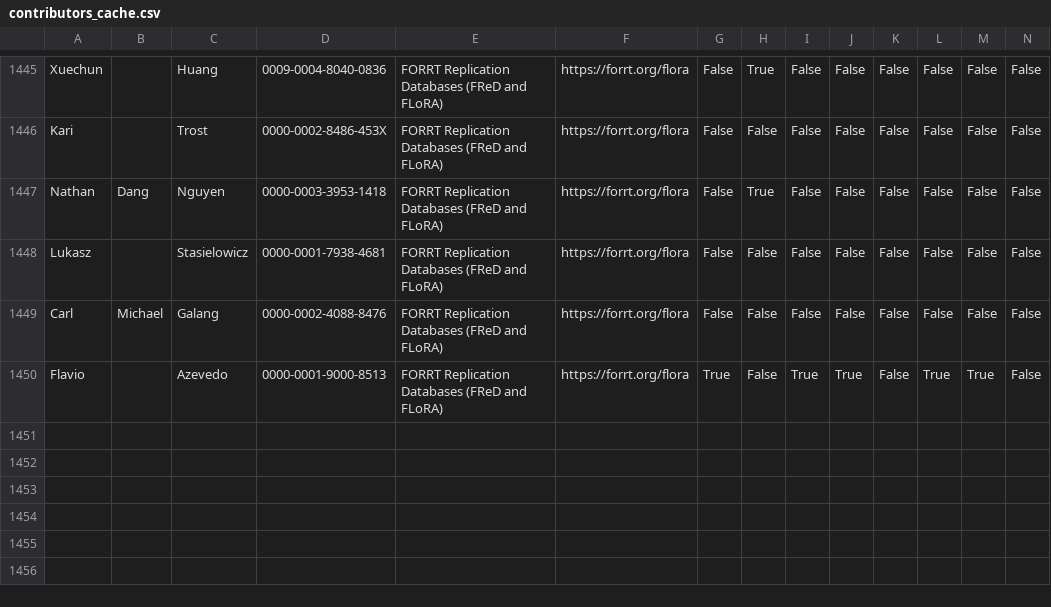
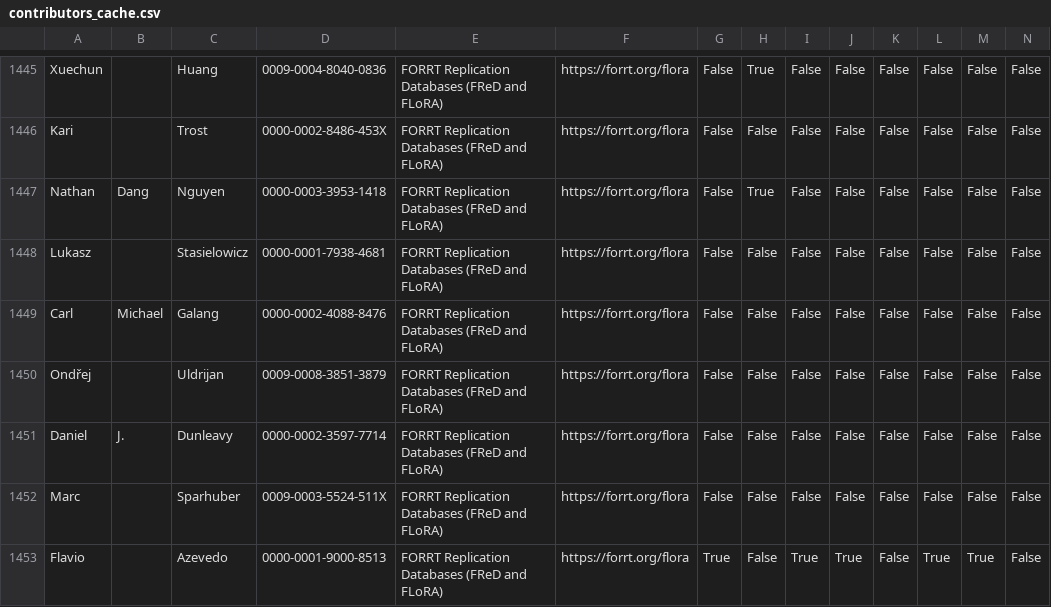
Before and after one commit to forrtproject/forrtproject.github.io, a CSV file: scripts/forrt_contribs/contributors_cache.csv, drawn as a sheet; only a part is shown, gaps mark what is left out; rows hold the shown columns only; the diff names each change by its address in the sheet, - before the commit and + after, or states it on an @@ line.

Commit message:
Update generated resources and data - 2026-10-01 00:12:32 UTC

```diff
--- a/scripts/forrt_contribs/contributors_cache.csv
+++ b/scripts/forrt_contribs/contributors_cache.csv
+row 1450: Ondřej |  | Uldrijan | 0009-0008-3851-3879 | FORRT Replication Databases (FReD and FLoRA) | https://forrt.org/flora | False | False | False | False | False | False | False | False
+row 1451: Daniel | J. | Dunleavy | 0000-0002-3597-7714 | FORRT Replication Databases (FReD and FLoRA) | https://forrt.org/flora | False | False | False | False | False | False | False | False
+row 1452: Marc |  | Sparhuber | 0009-0003-5524-511X | FORRT Replication Databases (FReD and FLoRA) | https://forrt.org/flora | False | False | False | False | False | False | False | False
```
Also changed, not shown: 6 other files.
